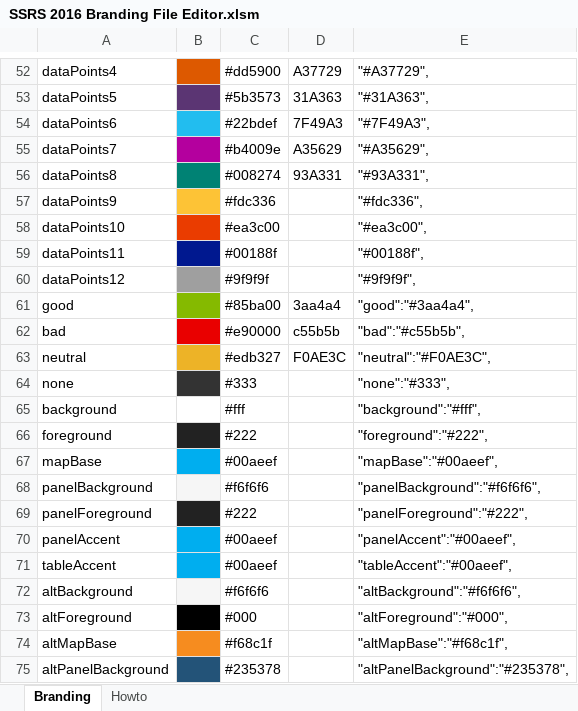
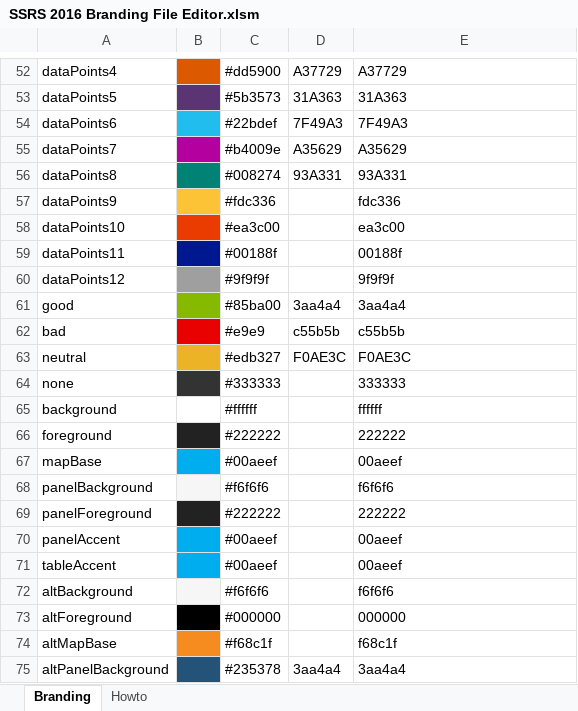
Before and after one commit to zinykov/NorthwindBI, an Excel workbook: NorthwindPBIRS/Branding/SSRS 2016 Branding File Editor.xlsm, sheet Branding, drawn as a sheet; only a part is shown, gaps mark what is left out; values as stored, in another font and other column widths than the file's, no borders; charts and pictures not drawn; the diff covers the shown part only; the diff names each change by its address in the sheet, - before the commit and + after, or states it on an @@ line.

```diff
--- a/NorthwindPBIRS/Branding/SSRS 2016 Branding File Editor.xlsm (sheet Branding)
+++ b/NorthwindPBIRS/Branding/SSRS 2016 Branding File Editor.xlsm (sheet Branding)
-E52: "#A37729",
+E52: A37729
-E53: "#31A363",
+E53: 31A363
-E54: "#7F49A3",
+E54: 7F49A3
-E55: "#A35629",
+E55: A35629
-E56: "#93A331",
+E56: 93A331
-E57: "#fdc336",
+E57: fdc336
-E58: "#ea3c00",
+E58: ea3c00
-E59: "#00188f",
+E59: 00188f
-E60: "#9f9f9f",
+E60: 9f9f9f
-E61: "good":"#3aa4a4",
+E61: 3aa4a4
-C62: #e90000
+C62: #e9e9
-E62: "bad":"#c55b5b",
+E62: c55b5b
-E63: "neutral":"#F0AE3C",
+E63: F0AE3C
-C64: #333
+C64: #333333
-E64: "none":"#333",
+E64: 333333
-C65: #fff
+C65: #ffffff
-E65: "background":"#fff",
+E65: ffffff
-C66: #222
+C66: #222222
-E66: "foreground":"#222",
+E66: 222222
-E67: "mapBase":"#00aeef",
+E67: 00aeef
-E68: "panelBackground":"#f6f6f6",
+E68: f6f6f6
-C69: #222
+C69: #222222
-E69: "panelForeground":"#222",
+E69: 222222
-E70: "panelAccent":"#00aeef",
+E70: 00aeef
-E71: "tableAccent":"#00aeef",
+E71: 00aeef
-E72: "altBackground":"#f6f6f6",
+E72: f6f6f6
-C73: #000
+C73: #000000
-E73: "altForeground":"#000",
+E73: 000000
-E74: "altMapBase":"#f68c1f",
+E74: f68c1f
-D75: (empty)
+D75: 3aa4a4
-E75: "altPanelBackground":"#235378",
+E75: 3aa4a4
```
Also changed, not shown: 73 edited cells and cell formats elsewhere in this sheet, charts or pictures, 4 other files.
